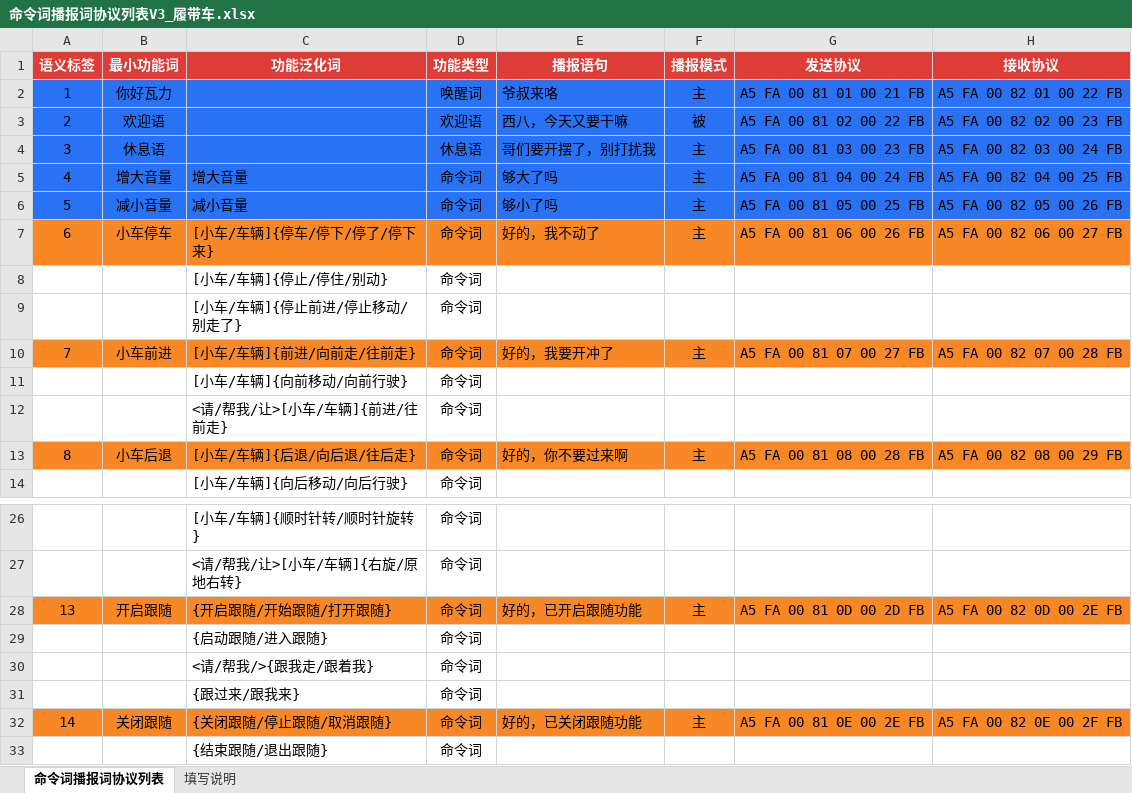
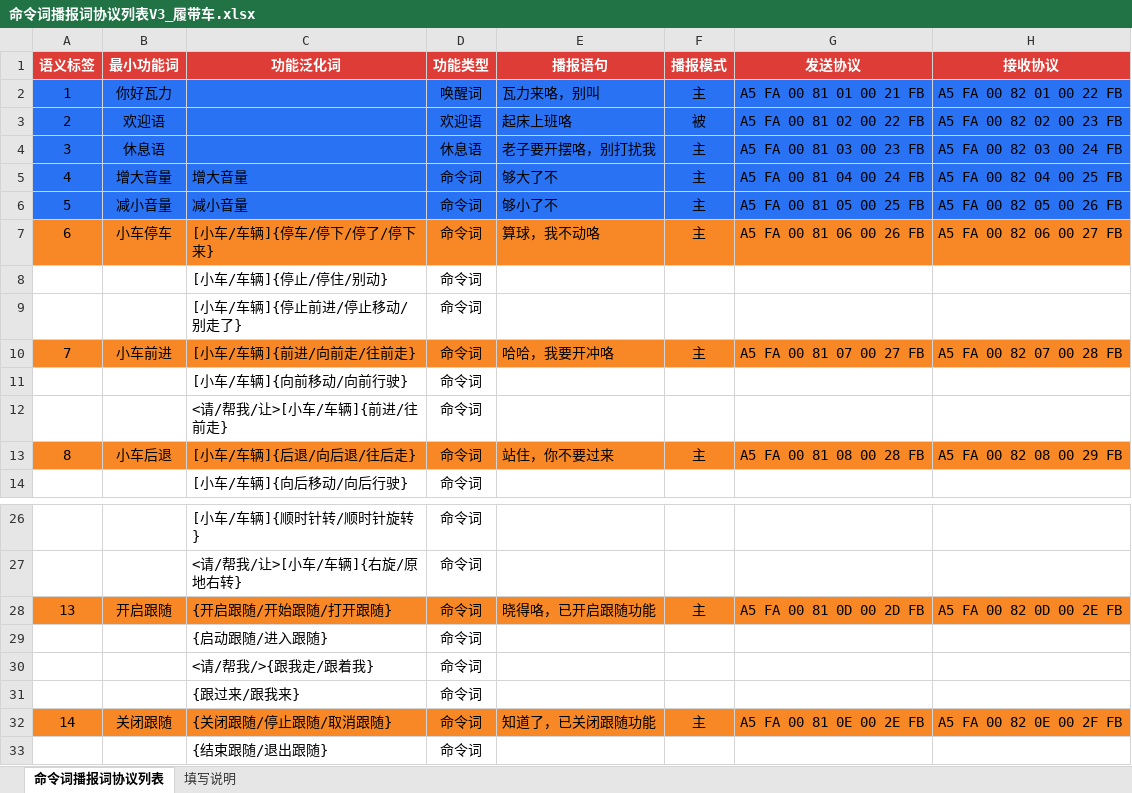
Before and after one commit to ItsTonyMei/tracked-vehicle-rdk, an Excel workbook: ci1302_firmware/命令词播报词协议列表V3_履带车.xlsx, sheet 命令词播报词协议列表, drawn as a sheet; only a part is shown, gaps mark what is left out; values as stored, in another font and other column widths than the file's, no borders; the diff names each change by its address in the sheet, - before the commit and + after, or states it on an @@ line.

```diff
--- a/ci1302_firmware/命令词播报词协议列表V3_履带车.xlsx (sheet 命令词播报词协议列表)
+++ b/ci1302_firmware/命令词播报词协议列表V3_履带车.xlsx (sheet 命令词播报词协议列表)
-E2 (播报语句): 爷叔来咯
+E2 (播报语句): 瓦力来咯，别叫
-E3 (播报语句): 西八，今天又要干嘛
+E3 (播报语句): 起床上班咯
-E4 (播报语句): 哥们要开摆了，别打扰我
+E4 (播报语句): 老子要开摆咯，别打扰我
-E5 (播报语句): 够大了吗
+E5 (播报语句): 够大了不
-E6 (播报语句): 够小了吗
+E6 (播报语句): 够小了不
-E7 (播报语句): 好的，我不动了
+E7 (播报语句): 算球，我不动咯
-E10 (播报语句): 好的，我要开冲了
+E10 (播报语句): 哈哈，我要开冲咯
-E13 (播报语句): 好的，你不要过来啊
+E13 (播报语句): 站住，你不要过来
-E28 (播报语句): 好的，已开启跟随功能
+E28 (播报语句): 晓得咯，已开启跟随功能
-E32 (播报语句): 好的，已关闭跟随功能
+E32 (播报语句): 知道了，已关闭跟随功能
```
Also changed, not shown: 3 other files.
